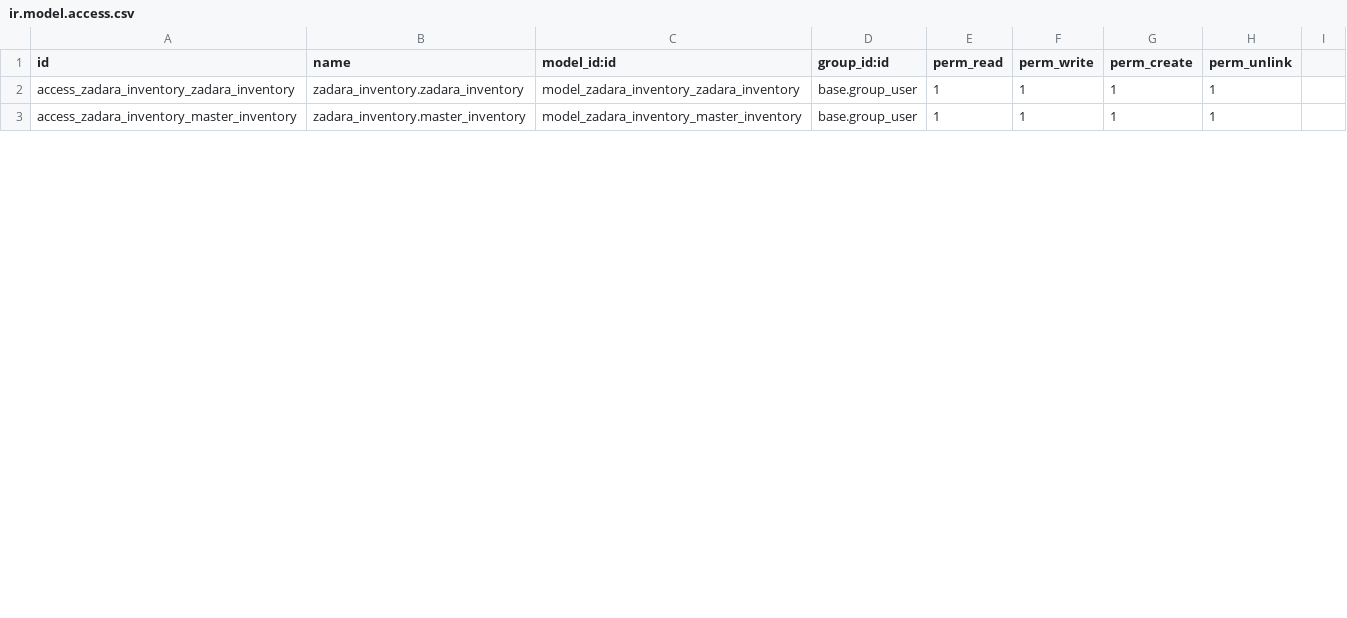
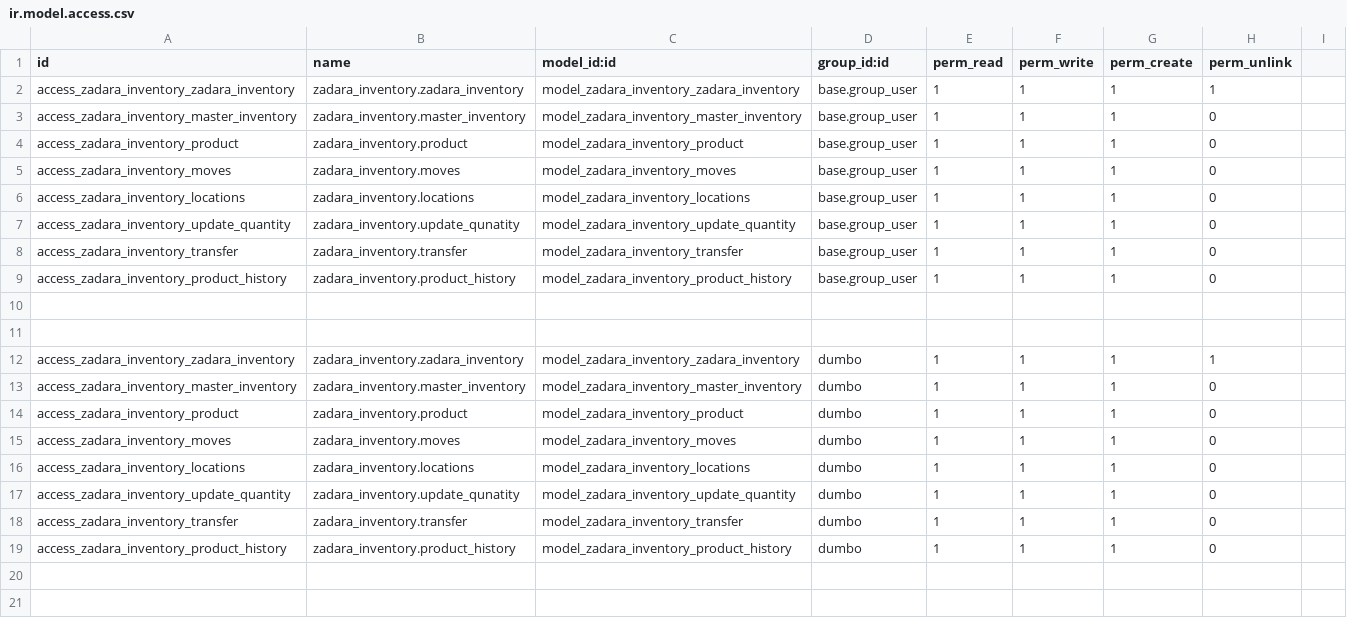
Before and after one commit to Ryan-Zadara/Zadara-Odoo, a CSV file: zadara_inventory/security/ir.model.access.csv, drawn as a sheet; only a part is shown; the diff covers the shown part only.

Commit message:
zadara_inventory

```diff
--- a/zadara_inventory/security/ir.model.access.csv
+++ b/zadara_inventory/security/ir.model.access.csv
@@ -2,2 +2,20 @@ id,name,model_id:id,group_id:id,perm_read,perm_write,perm_create,perm_unlink
 access_zadara_inventory_zadara_inventory,zadara_inventory.zadara_inventory,model_zadara_inventory_zadara_inventory,base.group_user,1,1,1,1
-access_zadara_inventory_master_inventory,zadara_inventory.master_inventory,model_zadara_inventory_master_inventory,base.group_user,1,1,1,1
+access_zadara_inventory_master_inventory,zadara_inventory.master_inventory,model_zadara_inventory_master_inventory,base.group_user,1,1,1,0
+access_zadara_inventory_product,zadara_inventory.product,model_zadara_inventory_product,base.group_user,1,1,1,0
+access_zadara_inventory_moves,zadara_inventory.moves,model_zadara_inventory_moves,base.group_user,1,1,1,0
+access_zadara_inventory_locations,zadara_inventory.locations,model_zadara_inventory_locations,base.group_user,1,1,1,0
+access_zadara_inventory_update_quantity,zadara_inventory.update_qunatity,model_zadara_inventory_update_quantity,base.group_user,1,1,1,0
+access_zadara_inventory_transfer,zadara_inventory.transfer,model_zadara_inventory_transfer,base.group_user,1,1,1,0
+access_zadara_inventory_product_history,zadara_inventory.product_history,model_zadara_inventory_product_history,base.group_user,1,1,1,0
+
+
+access_zadara_inventory_zadara_inventory,zadara_inventory.zadara_inventory,model_zadara_inventory_zadara_inventory,dumbo,1,1,1,1
+access_zadara_inventory_master_inventory,zadara_inventory.master_inventory,model_zadara_inventory_master_inventory,dumbo,1,1,1,0
+access_zadara_inventory_product,zadara_inventory.product,model_zadara_inventory_product,dumbo,1,1,1,0
+access_zadara_inventory_moves,zadara_inventory.moves,model_zadara_inventory_moves,dumbo,1,1,1,0
+access_zadara_inventory_locations,zadara_inventory.locations,model_zadara_inventory_locations,dumbo,1,1,1,0
+access_zadara_inventory_update_quantity,zadara_inventory.update_qunatity,model_zadara_inventory_update_quantity,dumbo,1,1,1,0
+access_zadara_inventory_transfer,zadara_inventory.transfer,model_zadara_inventory_transfer,dumbo,1,1,1,0
+access_zadara_inventory_product_history,zadara_inventory.product_history,model_zadara_inventory_product_history,dumbo,1,1,1,0
+
+
```
Also changed, not shown: 5 added rows and 6 edited cells elsewhere in this file, 3 other files.
